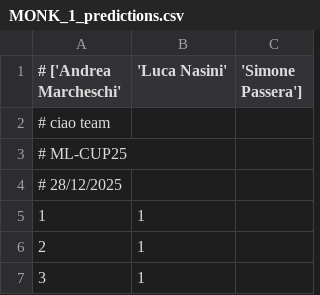
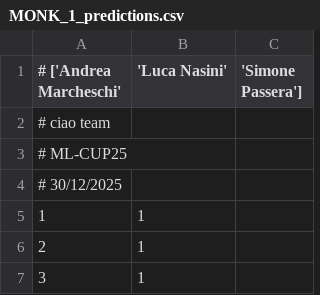
Before and after one commit to o0Parzival0o/ML-project, a CSV file: model_saved/MONK_1_predictions.csv, drawn as a sheet; only a part is shown.

```diff
--- a/model_saved/MONK_1_predictions.csv
+++ b/model_saved/MONK_1_predictions.csv
@@ -3,3 +3,3 @@
 # ML-CUP25
-# 28/12/2025
+# 30/12/2025
 1,1
```
Also changed, not shown: 2 other files.
